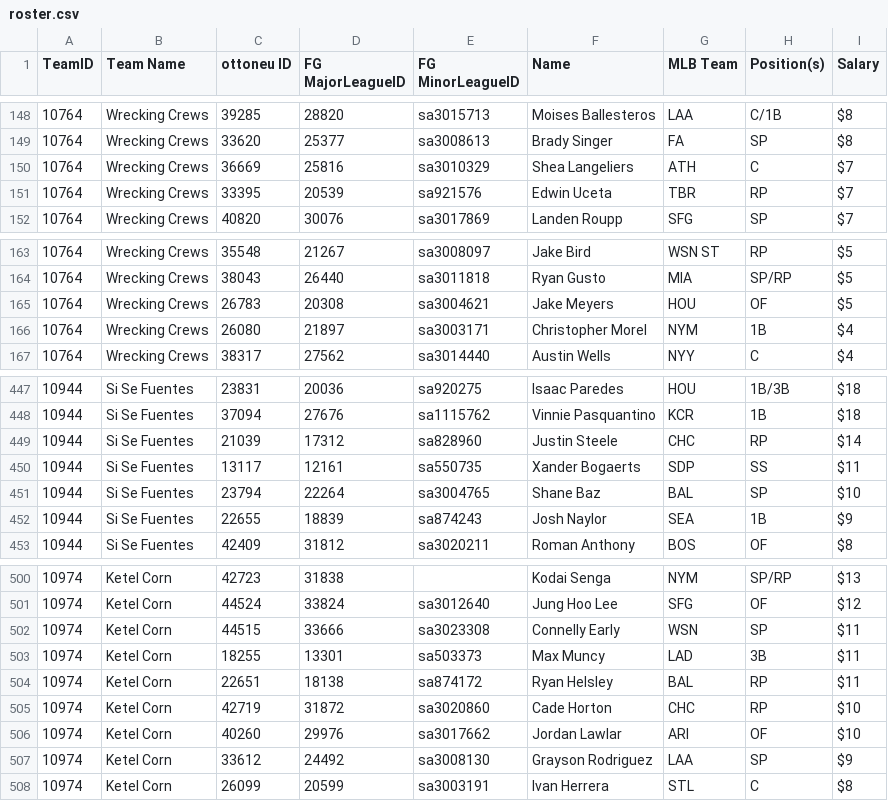
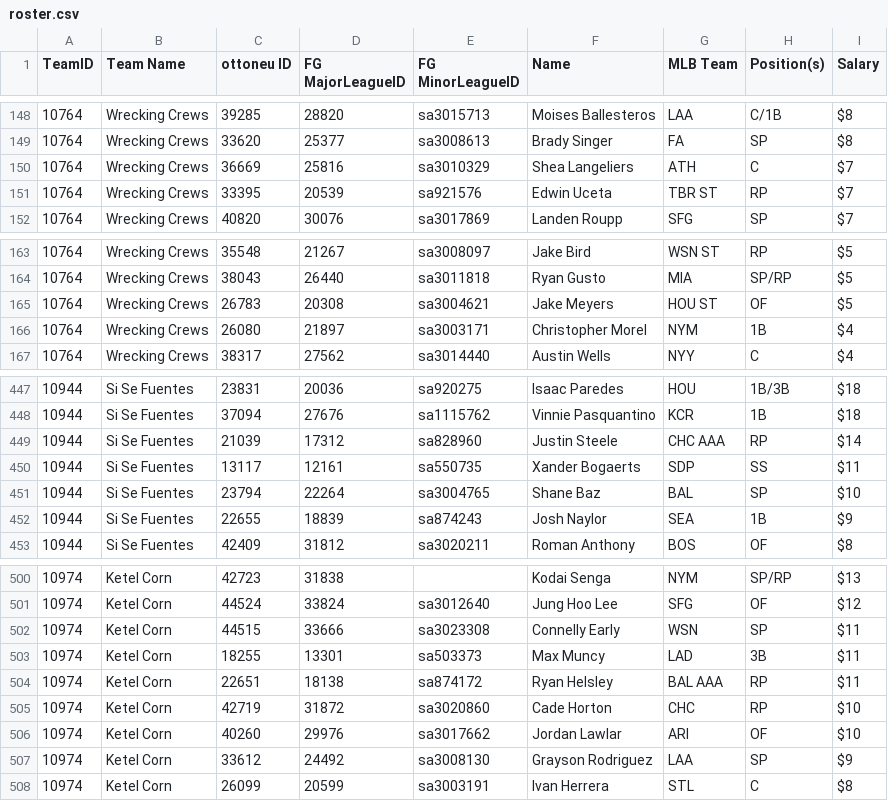
Before and after one commit to bkamisar/OttoneuAI, a CSV file: data/roster.csv, drawn as a sheet; only a part is shown, gaps mark what is left out.

Commit message:
Auto-update roster 2026-11-03

```diff
--- a/data/roster.csv
+++ b/data/roster.csv
@@ -150,3 +150,3 @@ TeamID,"Team Name","ottoneu ID","FG MajorLeagueID","FG MinorLeagueID",Name,"MLB
 10764,"Wrecking Crews",36669,25816,sa3010329,"Shea Langeliers",ATH,C,$7
-10764,"Wrecking Crews",33395,20539,sa921576,"Edwin Uceta",TBR,RP,$7
+10764,"Wrecking Crews",33395,20539,sa921576,"Edwin Uceta","TBR ST",RP,$7
 10764,"Wrecking Crews",40820,30076,sa3017869,"Landen Roupp",SFG,SP,$7
@@ -164,3 +164,3 @@ TeamID,"Team Name","ottoneu ID","FG MajorLeagueID","FG MinorLeagueID",Name,"MLB
 10764,"Wrecking Crews",38043,26440,sa3011818,"Ryan Gusto",MIA,SP/RP,$5
-10764,"Wrecking Crews",26783,20308,sa3004621,"Jake Meyers",HOU,OF,$5
+10764,"Wrecking Crews",26783,20308,sa3004621,"Jake Meyers","HOU ST",OF,$5
 10764,"Wrecking Crews",26080,21897,sa3003171,"Christopher Morel",NYM,1B,$4
@@ -448,3 +448,3 @@ TeamID,"Team Name","ottoneu ID","FG MajorLeagueID","FG MinorLeagueID",Name,"MLB
 10944,"Si Se Fuentes",37094,27676,sa1115762,"Vinnie Pasquantino",KCR,1B,$18
-10944,"Si Se Fuentes",21039,17312,sa828960,"Justin Steele",CHC,RP,$14
+10944,"Si Se Fuentes",21039,17312,sa828960,"Justin Steele","CHC AAA",RP,$14
 10944,"Si Se Fuentes",13117,12161,sa550735,"Xander Bogaerts",SDP,SS,$11
@@ -503,3 +503,3 @@ TeamID,"Team Name","ottoneu ID","FG MajorLeagueID","FG MinorLeagueID",Name,"MLB
 10974,"Ketel Corn",18255,13301,sa503373,"Max Muncy",LAD,3B,$11
-10974,"Ketel Corn",22651,18138,sa874172,"Ryan Helsley",BAL,RP,$11
+10974,"Ketel Corn",22651,18138,sa874172,"Ryan Helsley","BAL AAA",RP,$11
 10974,"Ketel Corn",42719,31872,sa3020860,"Cade Horton",CHC,RP,$10
```
